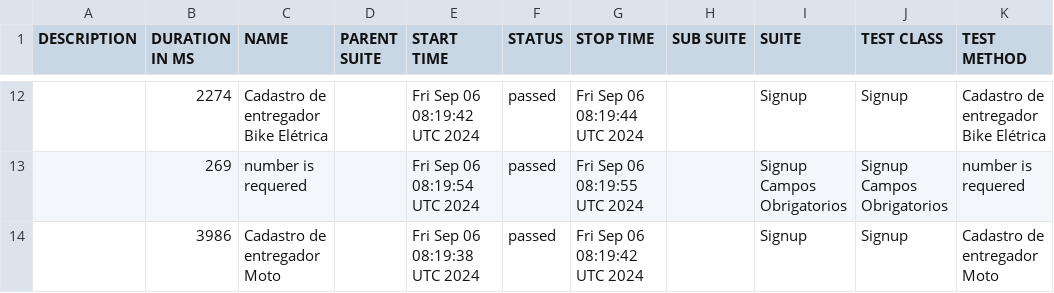
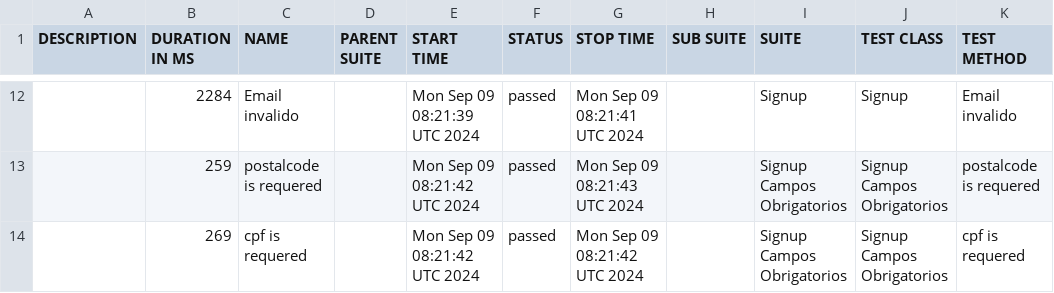
Before and after one commit to DiegoBBarbosa09/buger-eats-cypress, a CSV file: data/suites.csv, drawn as a sheet; only a part is shown, gaps mark what is left out; the diff covers the shown part only.

```diff
--- a/data/suites.csv
+++ b/data/suites.csv
@@ -12,3 +12,3 @@
-"","2274","Cadastro de entregador Bike Elétrica","","Fri Sep 06 08:19:42 UTC 2024","passed","Fri Sep 06 08:19:44 UTC 2024","","Signup","Signup","Cadastro de entregador Bike Elétrica"
-"","269","number is requered","","Fri Sep 06 08:19:54 UTC 2024","passed","Fri Sep 06 08:19:55 UTC 2024","","Signup Campos Obrigatorios","Signup Campos Obrigatorios","number is requered"
-"","3986","Cadastro de entregador Moto","","Fri Sep 06 08:19:38 UTC 2024","passed","Fri Sep 06 08:19:42 UTC 2024","","Signup","Signup","Cadastro de entregador Moto"
+"","2284","Email invalido","","Mon Sep 09 08:21:39 UTC 2024","passed","Mon Sep 09 08:21:41 UTC 2024","","Signup","Signup","Email invalido"
+"","259","postalcode is requered","","Mon Sep 09 08:21:42 UTC 2024","passed","Mon Sep 09 08:21:43 UTC 2024","","Signup Campos Obrigatorios","Signup Campos Obrigatorios","postalcode is requered"
+"","269","cpf is requered","","Mon Sep 09 08:21:42 UTC 2024","passed","Mon Sep 09 08:21:42 UTC 2024","","Signup Campos Obrigatorios","Signup Campos Obrigatorios","cpf is requered"
```
Also changed, not shown: 5 added rows, 5 removed rows and 20 edited cells elsewhere in this file, 40 other files.
